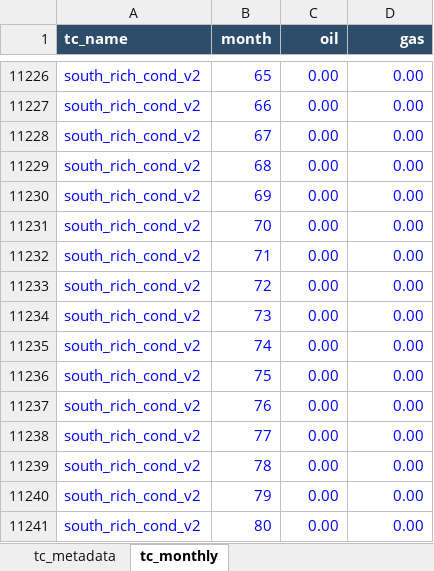
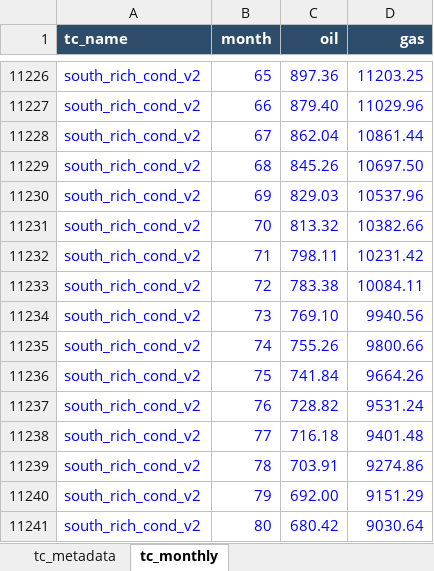
Before and after one commit to mburkegr/Utica-Model-V2, an Excel workbook: type_curve_library.xlsx, sheet tc_monthly, drawn as a sheet; only a part is shown, gaps mark what is left out; values as stored, in another font and other column widths than the file's, no borders; the diff covers the shown part only; the diff names each change by its address in the sheet, - before the commit and + after, or states it on an @@ line.

Commit message:
Add files via upload

```diff
--- a/type_curve_library.xlsx (sheet tc_monthly)
+++ b/type_curve_library.xlsx (sheet tc_monthly)
-C11226 (oil): 0.00
+C11226 (oil): 897.36
-D11226 (gas): 0.00
+D11226 (gas): 11203.25
-C11227 (oil): 0.00
+C11227 (oil): 879.40
-D11227 (gas): 0.00
+D11227 (gas): 11029.96
-C11228 (oil): 0.00
+C11228 (oil): 862.04
-D11228 (gas): 0.00
+D11228 (gas): 10861.44
-C11229 (oil): 0.00
+C11229 (oil): 845.26
-D11229 (gas): 0.00
+D11229 (gas): 10697.50
-C11230 (oil): 0.00
+C11230 (oil): 829.03
-D11230 (gas): 0.00
+D11230 (gas): 10537.96
-C11231 (oil): 0.00
+C11231 (oil): 813.32
-D11231 (gas): 0.00
+D11231 (gas): 10382.66
-C11232 (oil): 0.00
+C11232 (oil): 798.11
-D11232 (gas): 0.00
+D11232 (gas): 10231.42
-C11233 (oil): 0.00
+C11233 (oil): 783.38
-D11233 (gas): 0.00
+D11233 (gas): 10084.11
-C11234 (oil): 0.00
+C11234 (oil): 769.10
-D11234 (gas): 0.00
+D11234 (gas): 9940.56
-C11235 (oil): 0.00
+C11235 (oil): 755.26
-D11235 (gas): 0.00
+D11235 (gas): 9800.66
-C11236 (oil): 0.00
+C11236 (oil): 741.84
-D11236 (gas): 0.00
+D11236 (gas): 9664.26
-C11237 (oil): 0.00
+C11237 (oil): 728.82
-D11237 (gas): 0.00
+D11237 (gas): 9531.24
-C11238 (oil): 0.00
+C11238 (oil): 716.18
-D11238 (gas): 0.00
+D11238 (gas): 9401.48
-C11239 (oil): 0.00
+C11239 (oil): 703.91
-D11239 (gas): 0.00
+D11239 (gas): 9274.86
-C11240 (oil): 0.00
+C11240 (oil): 692.00
-D11240 (gas): 0.00
+D11240 (gas): 9151.29
-C11241 (oil): 0.00
+C11241 (oil): 680.42
-D11241 (gas): 0.00
+D11241 (gas): 9030.64
```
Also changed, not shown: 688 edited cells elsewhere in this sheet.
